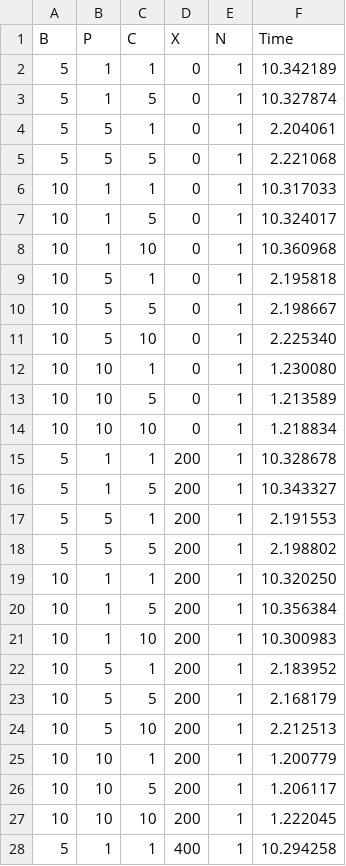
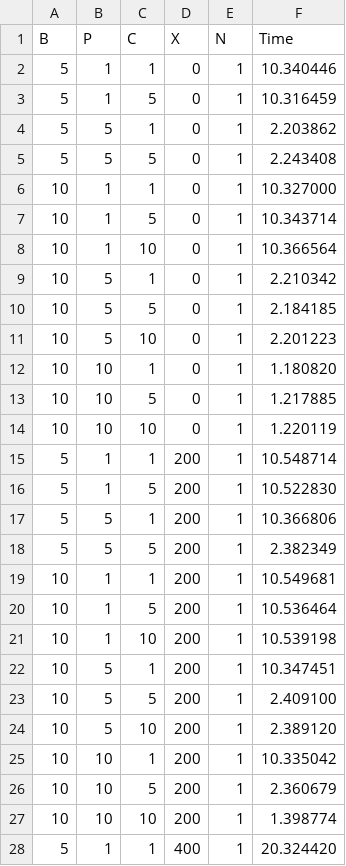
Before and after one commit to JohnBurtt10/ECE252, a CSV file: lab3/lab3_eceubuntu1.csv, drawn as a sheet; only a part is shown; the diff covers the shown part only.

Commit message:
updated results

```diff
--- a/lab3/lab3_eceubuntu1.csv
+++ b/lab3/lab3_eceubuntu1.csv
@@ -1,28 +1,28 @@
 B,P,C,X,N,Time
-5,1,1,0,1,10.342189
-5,1,5,0,1,10.327874
-5,5,1,0,1,2.204061
-5,5,5,0,1,2.221068
-10,1,1,0,1,10.317033
-10,1,5,0,1,10.324017
-10,1,10,0,1,10.360968
-10,5,1,0,1,2.195818
-10,5,5,0,1,2.198667
-10,5,10,0,1,2.225340
-10,10,1,0,1,1.230080
-10,10,5,0,1,1.213589
-10,10,10,0,1,1.218834
-5,1,1,200,1,10.328678
-5,1,5,200,1,10.343327
-5,5,1,200,1,2.191553
-5,5,5,200,1,2.198802
-10,1,1,200,1,10.320250
-10,1,5,200,1,10.356384
-10,1,10,200,1,10.300983
-10,5,1,200,1,2.183952
-10,5,5,200,1,2.168179
-10,5,10,200,1,2.212513
-10,10,1,200,1,1.200779
-10,10,5,200,1,1.206117
-10,10,10,200,1,1.222045
-5,1,1,400,1,10.294258
+5,1,1,0,1,10.340446
+5,1,5,0,1,10.316459
+5,5,1,0,1,2.203862
+5,5,5,0,1,2.243408
+10,1,1,0,1,10.327000
+10,1,5,0,1,10.343714
+10,1,10,0,1,10.366564
+10,5,1,0,1,2.210342
+10,5,5,0,1,2.184185
+10,5,10,0,1,2.201223
+10,10,1,0,1,1.180820
+10,10,5,0,1,1.217885
+10,10,10,0,1,1.220119
+5,1,1,200,1,10.548714
+5,1,5,200,1,10.522830
+5,5,1,200,1,10.366806
+5,5,5,200,1,2.382349
+10,1,1,200,1,10.549681
+10,1,5,200,1,10.536464
+10,1,10,200,1,10.539198
+10,5,1,200,1,10.347451
+10,5,5,200,1,2.409100
+10,5,10,200,1,2.389120
+10,10,1,200,1,10.335042
+10,10,5,200,1,2.360679
+10,10,10,200,1,1.398774
+5,1,1,400,1,20.324420
```
Also changed, not shown: 12 edited cells elsewhere in this file.
